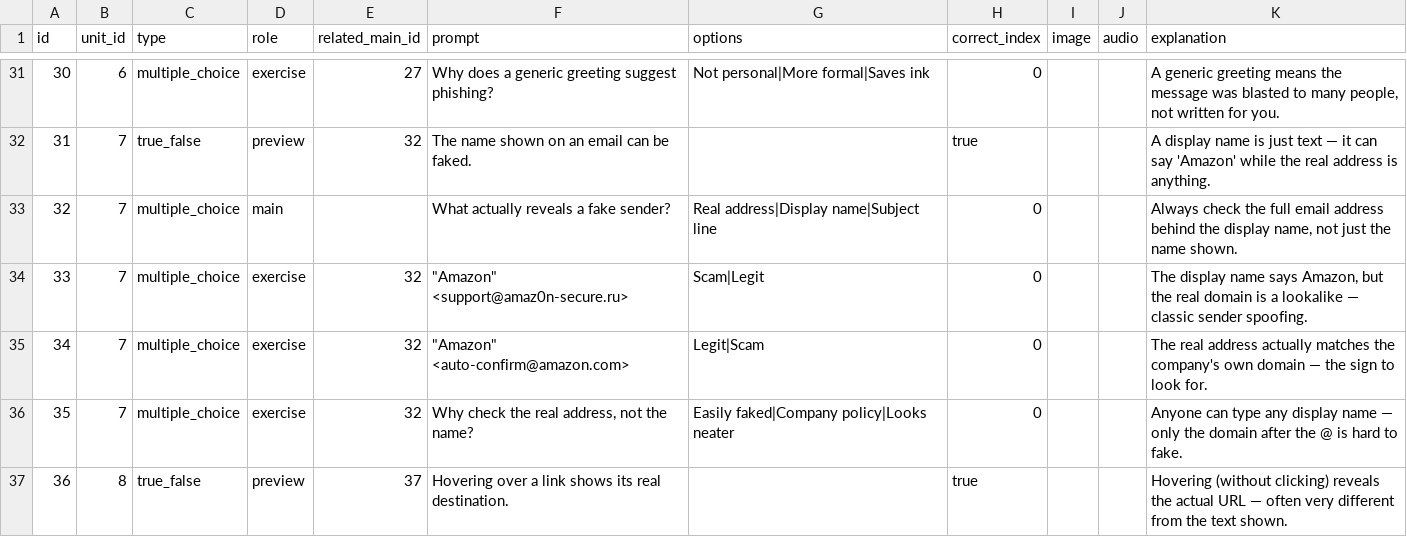
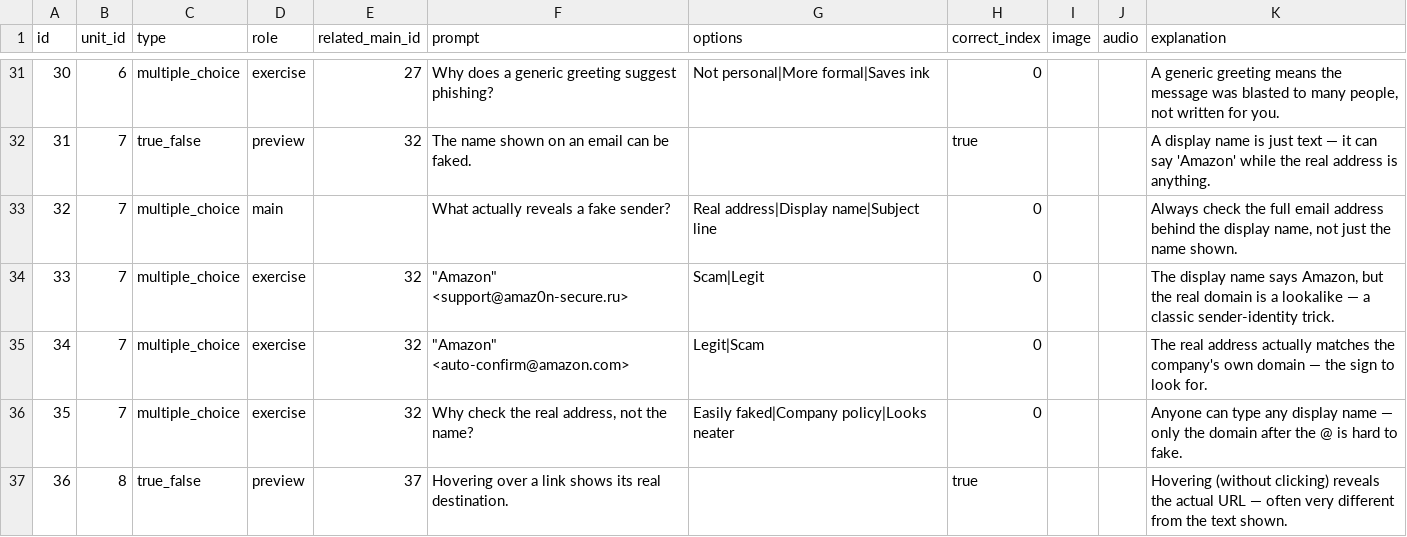
Before and after one commit to yaaddi-courses/scam-fraud-recognition, a CSV file: source/cards.csv, drawn as a sheet; only a part is shown, gaps mark what is left out.

Commit message:
Fix forward-referenced glossary term
Reworded an explanation that named Spoofing before it's taught.
check_key_term_usage.py is clean. Course stays at 1.0.0.

```diff
--- a/source/cards.csv
+++ b/source/cards.csv
@@ -33,3 +33,3 @@ id,unit_id,type,role,related_main_id,prompt,options,correct_index,image,audio,ex
 32,7,multiple_choice,main,,What actually reveals a fake sender?,Real address|Display name|Subject line,0,,,"Always check the full email address behind the display name, not just the name shown."
-33,7,multiple_choice,exercise,32,"""Amazon"" <support@amaz0n-secure.ru>",Scam|Legit,0,,,"The display name says Amazon, but the real domain is a lookalike — classic sender spoofing."
+33,7,multiple_choice,exercise,32,"""Amazon"" <support@amaz0n-secure.ru>",Scam|Legit,0,,,"The display name says Amazon, but the real domain is a lookalike — a classic sender-identity trick."
 34,7,multiple_choice,exercise,32,"""Amazon"" <auto-confirm@amazon.com>",Legit|Scam,0,,,The real address actually matches the company's own domain — the sign to look for.
```
Also changed, not shown: 1 other file.
